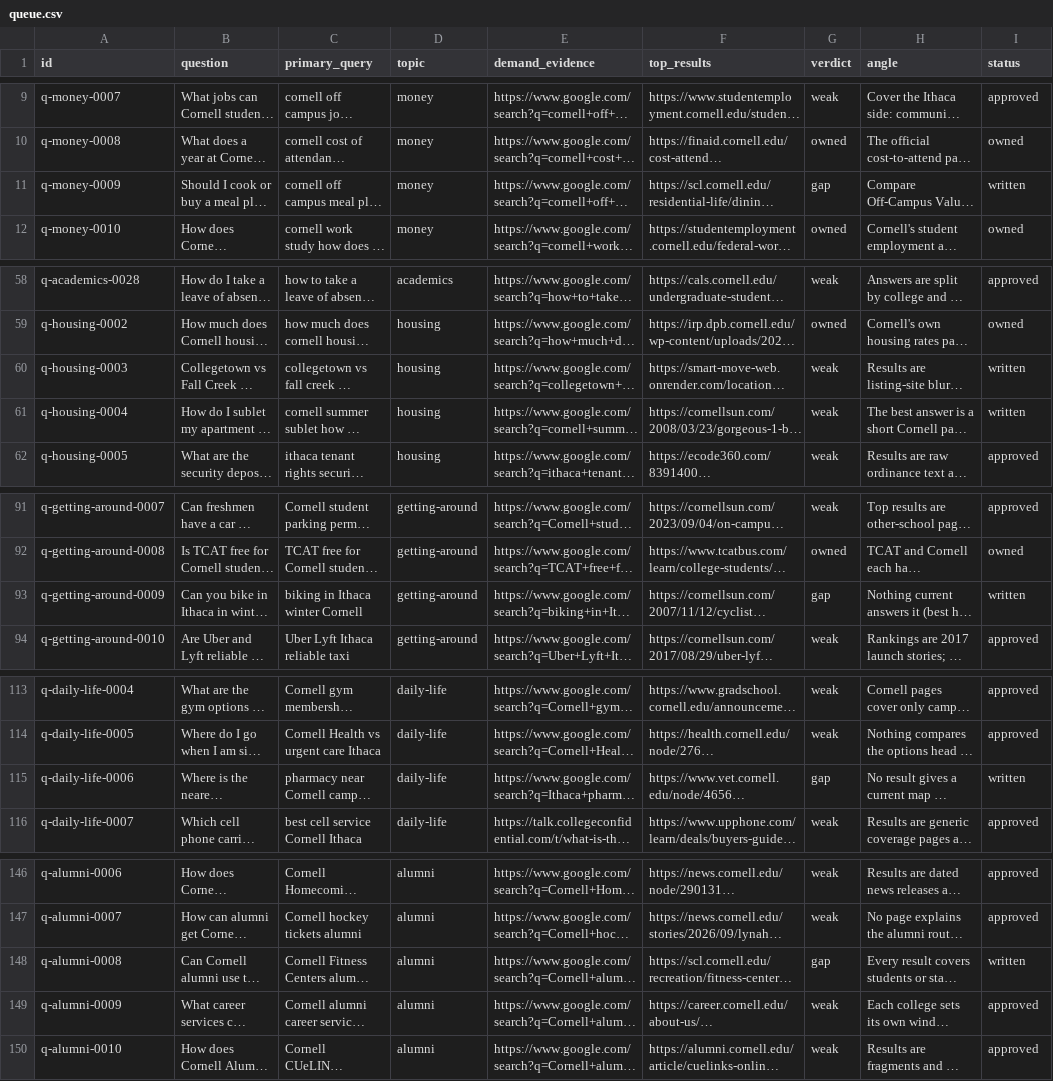
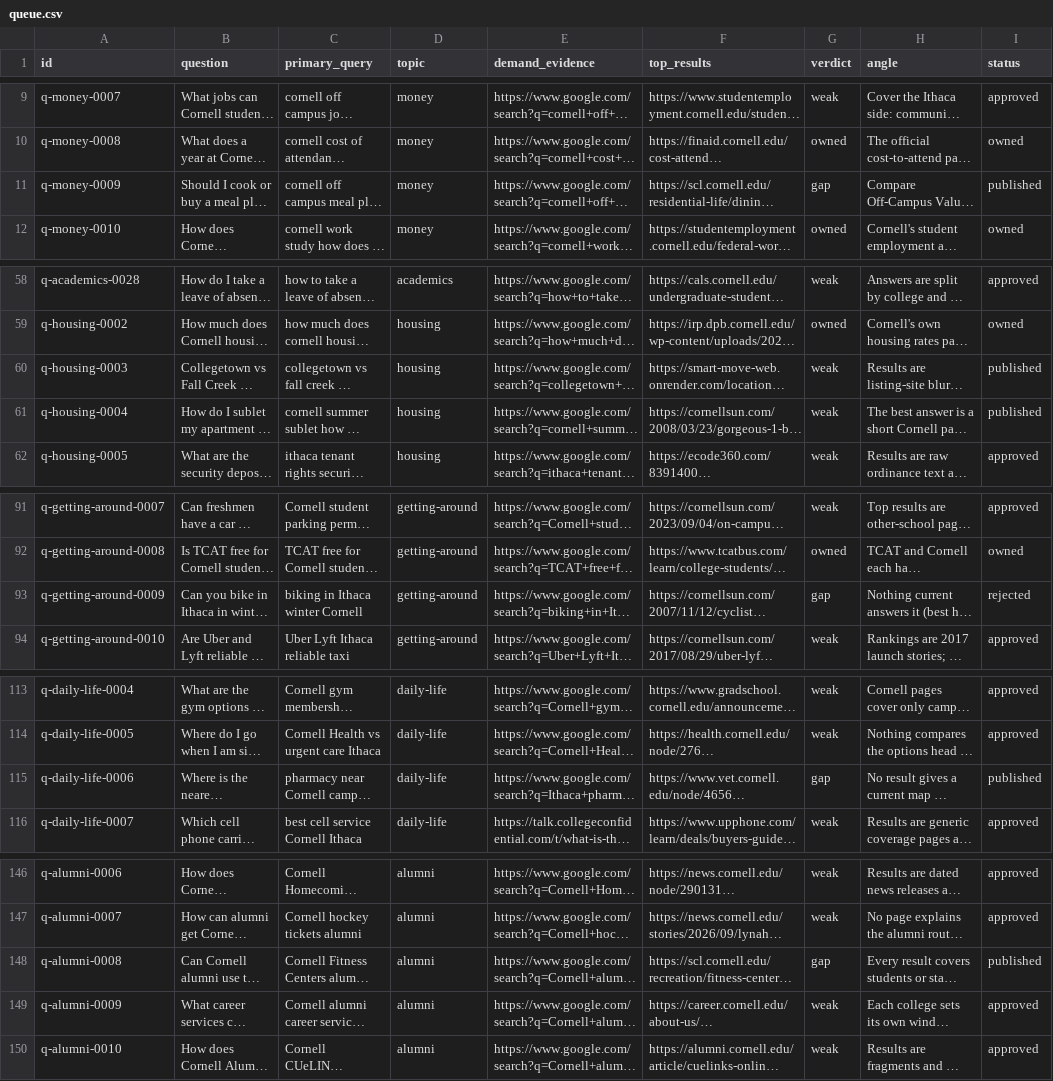
Before and after one commit to ajaysharma2044/campus-publication, a CSV file: queue/queue.csv, drawn as a sheet; only a part is shown, gaps mark what is left out; long unchanged cells end in …; the diff covers the shown part only; the diff names each change by its address in the sheet, - before the commit and + after, or states it on an @@ line.

```diff
--- a/queue/queue.csv
+++ b/queue/queue.csv
-I11 (status): written
+I11 (status): published
-I60:I61 (status): written
+I60:I61 (status): published
-I93 (status): written
+I93 (status): rejected
-I115 (status): written
+I115 (status): published
-I148 (status): written
+I148 (status): published
```
Also changed, not shown: 1 edited cell elsewhere in this file, 10 other files.
